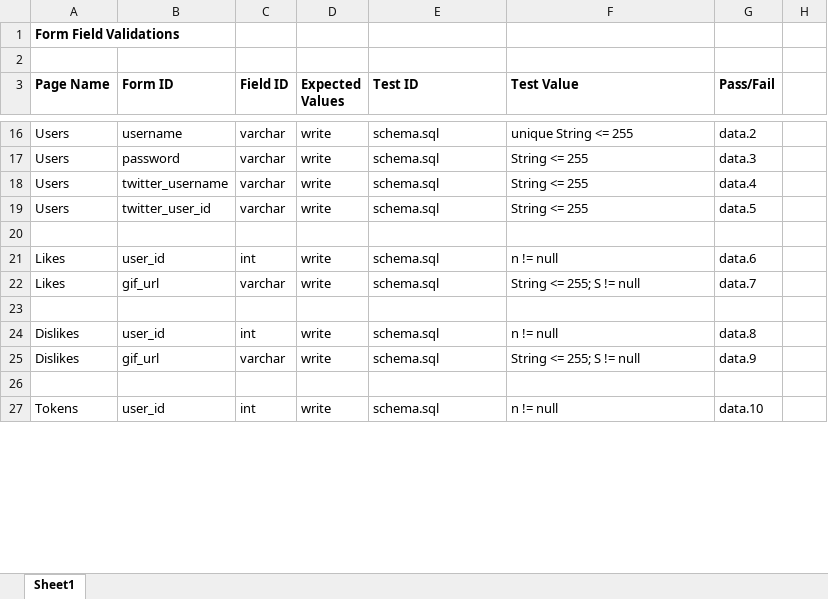
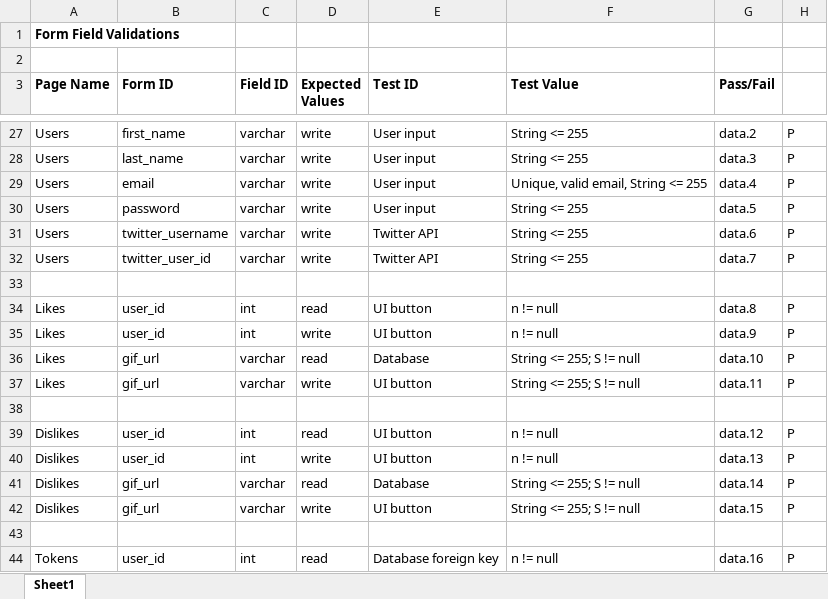
Before and after one commit to ferrys/moodtube, an Excel workbook: project-documents/testing/v2/moodTube Testing Spreadsheet v2.xlsx, sheet Sheet1, drawn as a sheet; only a part is shown, gaps mark what is left out; values as stored, in another font and other column widths than the file's, no borders; addresses are those after the commit; the diff covers the shown part only; the diff names each change by its address in the sheet, - before the commit and + after, or states it on an @@ line.

```diff
--- a/project-documents/testing/v2/moodTube Testing Spreadsheet v2.xlsx (sheet Sheet1)
+++ b/project-documents/testing/v2/moodTube Testing Spreadsheet v2.xlsx (sheet Sheet1)
-B27 (Form ID): username
+B27 (Form ID): first_name
-E27 (Test ID): schema.sql
+E27 (Test ID): User input
-F27 (Test Value): unique String <= 255
+F27 (Test Value): String <= 255
-H27: (empty)
+H27: P
+row 28: Users | last_name | varchar | write | User input | String <= 255 | data.3 | P
+row 29: Users | email | varchar | write | User input | Unique, valid email, String <= 255 | data.4 | P
-E30 (Test ID): schema.sql
+E30 (Test ID): User input
-G30 (Pass/Fail): data.3
+G30 (Pass/Fail): data.5
-H30:H32: (empty)
+H30:H32: P
-E31:E32 (Test ID): schema.sql
+E31:E32 (Test ID): Twitter API
-G31 (Pass/Fail): data.4
+G31 (Pass/Fail): data.6
-G32 (Pass/Fail): data.5
+G32 (Pass/Fail): data.7
+row 34: Likes | user_id | int | read | UI button | n != null | data.8 | P
-E35 (Test ID): schema.sql
+E35 (Test ID): UI button
-G35 (Pass/Fail): data.6
+G35 (Pass/Fail): data.9
-H35: (empty)
+H35: P
+row 36: Likes | gif_url | varchar | read | Database | String <= 255; S != null | data.10 | P
-E37 (Test ID): schema.sql
+E37 (Test ID): UI button
-G37 (Pass/Fail): data.7
+G37 (Pass/Fail): data.11
-H37: (empty)
+H37: P
+row 39: Dislikes | user_id | int | read | UI button | n != null | data.12 | P
-E40 (Test ID): schema.sql
+E40 (Test ID): UI button
-G40 (Pass/Fail): data.8
+G40 (Pass/Fail): data.13
-H40: (empty)
+H40: P
+row 41: Dislikes | gif_url | varchar | read | Database | String <= 255; S != null | data.14 | P
-E42 (Test ID): schema.sql
+E42 (Test ID): UI button
-G42 (Pass/Fail): data.9
+G42 (Pass/Fail): data.15
-H42: (empty)
+H42: P
-D44 (Expected Values): write
+D44 (Expected Values): read
-E44 (Test ID): schema.sql
+E44 (Test ID): Database foreign key
-G44 (Pass/Fail): data.10
+G44 (Pass/Fail): data.16
-H44: (empty)
+H44: P
```
Also changed, not shown: 46 added rows, 13 removed rows, 71 edited cells and row numbers in column A elsewhere in this sheet.
